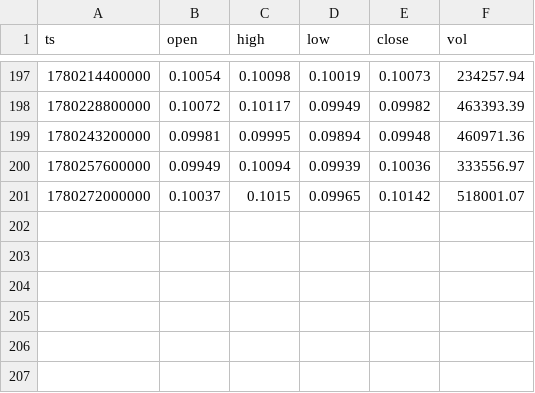
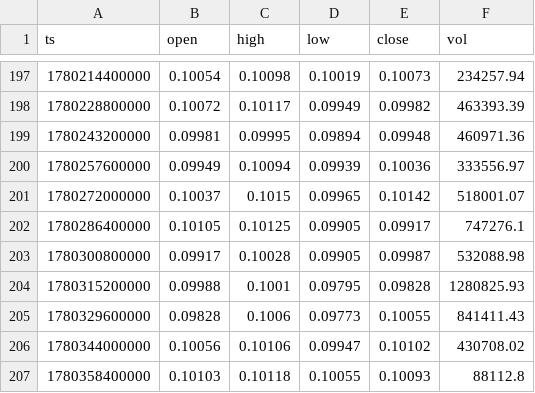
Before and after one commit to thirtseven/okx_quant_gateway, a CSV file: core/data/DOGE_USDT_SWAP_4H.csv, drawn as a sheet; only a part is shown, gaps mark what is left out.

```diff
--- a/core/data/DOGE_USDT_SWAP_4H.csv
+++ b/core/data/DOGE_USDT_SWAP_4H.csv
@@ -201 +201,7 @@ ts,open,high,low,close,vol
 1780272000000,0.10037,0.1015,0.09965,0.10142,518001.07
+1780286400000,0.10105,0.10125,0.09905,0.09917,747276.1
+1780300800000,0.09917,0.10028,0.09905,0.09987,532088.98
+1780315200000,0.09988,0.1001,0.09795,0.09828,1280825.93
+1780329600000,0.09828,0.1006,0.09773,0.10055,841411.43
+1780344000000,0.10056,0.10106,0.09947,0.10102,430708.02
+1780358400000,0.10103,0.10118,0.10055,0.10093,88112.8
```
Also changed, not shown: core/data/ARB_USDT_SWAP_4H.csv, core/data/BTC_USDT_SWAP_4H.csv, 29 other files.
